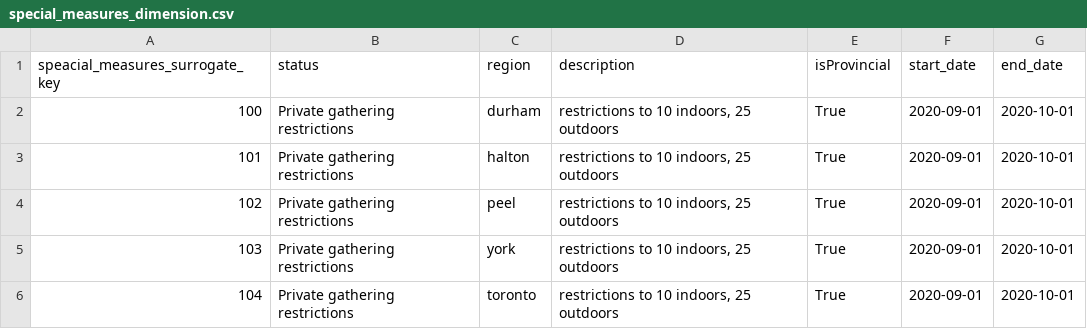
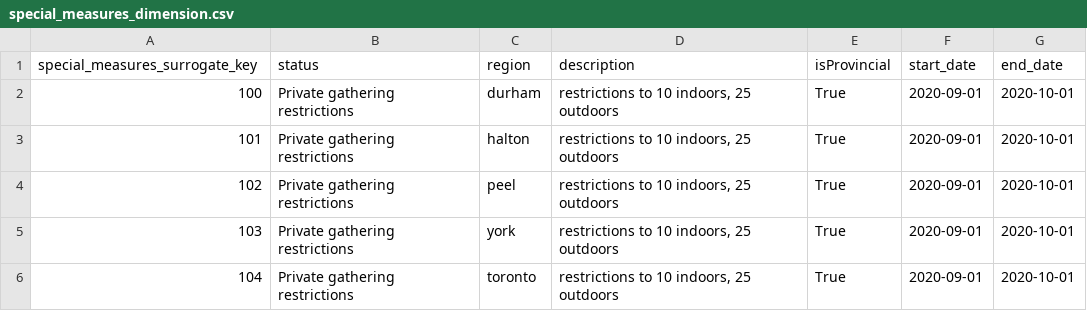
Before and after one commit to skaus37/Covid19DataMart, a CSV file: special_measures_dimension.csv, drawn as a sheet; only a part is shown.

Commit message:
Add staging phu dimension

```diff
--- a/special_measures_dimension.csv
+++ b/special_measures_dimension.csv
@@ -1,2 +1,2 @@
-speacial_measures_surrogate_key,status,region,description,isProvincial,start_date,end_date
+special_measures_surrogate_key,status,region,description,isProvincial,start_date,end_date
 100,Private gathering restrictions,durham,"restrictions to 10 indoors, 25 outdoors",True,2020-09-01,2020-10-01
```
Also changed, not shown: 2 other files.
